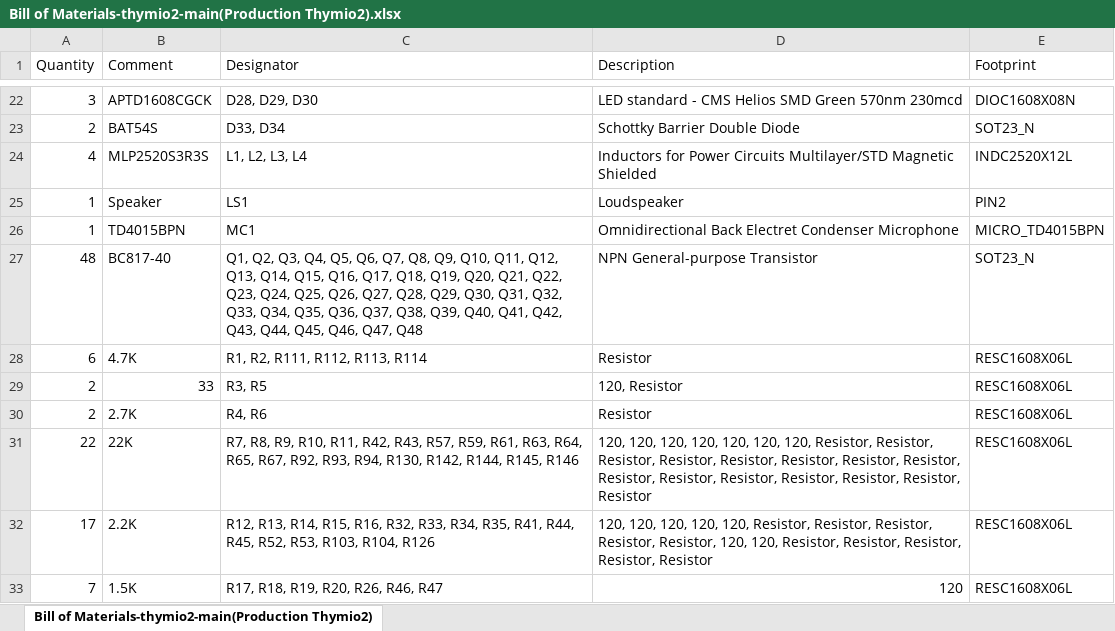
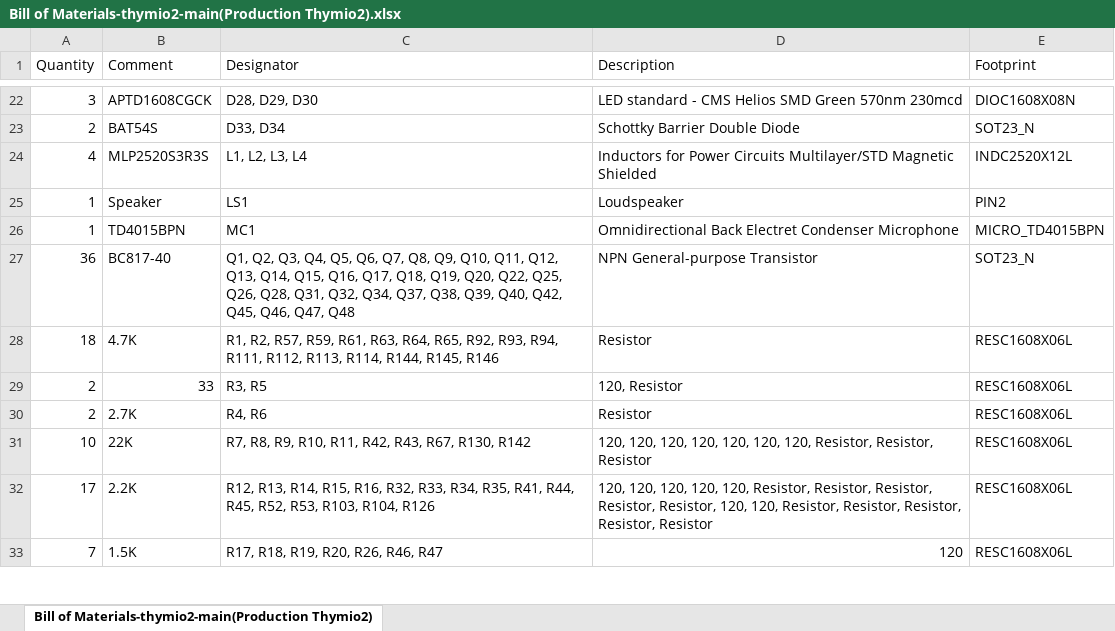
Before and after one commit to Mobsya/electronics-thymio2, an Excel workbook: output/Bill of Materials-thymio2-main(Production Thymio2).xlsx, sheet Bill of Materials-thymio2-main(Production Thymio2), drawn as a sheet; only a part is shown, gaps mark what is left out; values as stored, in another font and other column widths than the file's, no borders; the diff covers the shown part only; the diff names each change by its address in the sheet, - before the commit and + after, or states it on an @@ line.

```diff
--- a/output/Bill of Materials-thymio2-main(Production Thymio2).xlsx (sheet Bill of Materials-thymio2-main(Production Thymio2))
+++ b/output/Bill of Materials-thymio2-main(Production Thymio2).xlsx (sheet Bill of Materials-thymio2-main(Production Thymio2))
-A27 (Quantity): 48
+A27 (Quantity): 36
-C27 (Designator): …Q19, Q20, Q21, Q22, Q23, Q24, Q25, Q26, Q27, Q28, Q29, Q30, Q31, Q32, Q33, Q34, Q35, Q36, Q37, Q38, Q39, Q40, Q41, Q42, Q43, Q44, Q45, Q46,…
+C27 (Designator): …Q19, Q20, Q22, Q25, Q26, Q28, Q31, Q32, Q34, Q37, Q38, Q39, Q40, Q42, Q45, Q46,…
-A28 (Quantity): 6
+A28 (Quantity): 18
-C28 (Designator): R1, R2, R111, R112, R113, R114
+C28 (Designator): R1, R2, R57, R59, R61, R63, R64, R65, R92, R93, R94, R111, R112, R113, R114, R144, R145, R146
-A31 (Quantity): 22
+A31 (Quantity): 10
-C31 (Designator): …R42, R43, R57, R59, R61, R63, R64, R65, R67, R92, R93, R94, R130, R142, R144, R145, R146
+C31 (Designator): …R42, R43, R67, R130, R142
-D31 (Description): …Resistor, Resistor, Resistor, Resistor, Resistor, Resistor, Resistor, Resistor, Resistor, Resistor, Resistor, Resistor, Resistor, Resistor, Resistor
+D31 (Description): …Resistor, Resistor, Resistor
```
Also changed, not shown: 1 added row, 1 removed row and 17 edited cells elsewhere in this sheet, output/Bill of Materials by layers-thymio2-main(Production Thymio2).xlsx, 27 other files.
